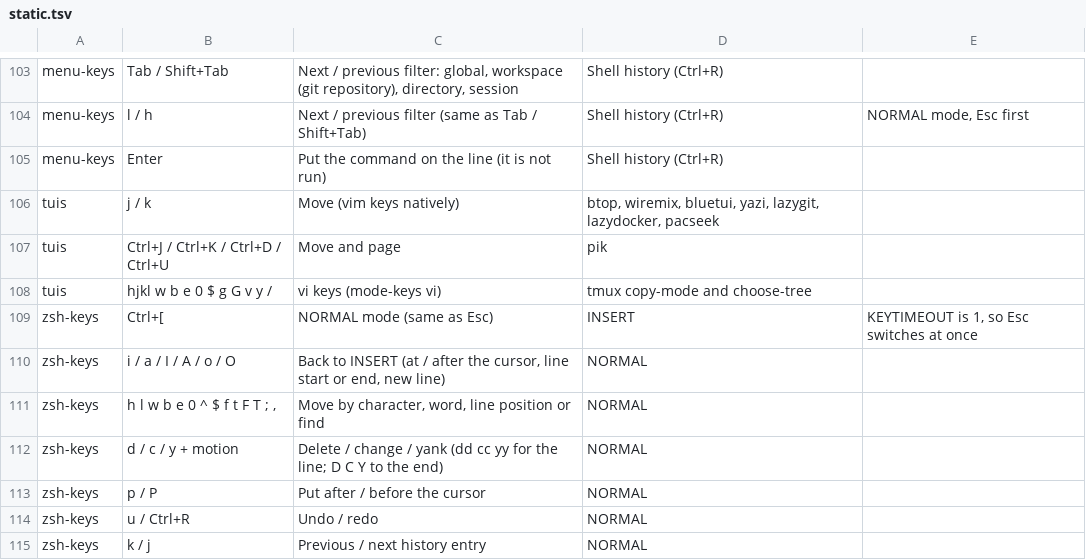
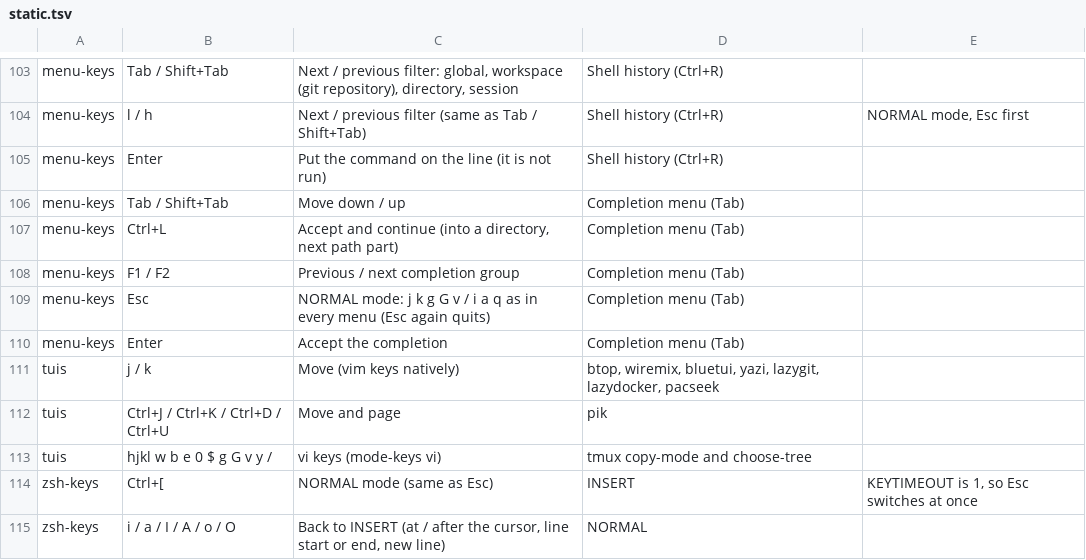
Before and after one commit to brizzinck/dotfiles, a TSV file: .config/keymap/static.tsv, drawn as a sheet; only a part is shown, gaps mark what is left out; the shorter side is filled out with more unchanged rows.

```diff
--- a/.config/keymap/static.tsv
+++ b/.config/keymap/static.tsv
@@ -105,2 +105,7 @@ menu-keys	l / h	Next / previous filter (same as Tab / Shift+Tab)	Shell history (
 menu-keys	Enter	Put the command on the line (it is not run)	Shell history (Ctrl+R)
+menu-keys	Tab / Shift+Tab	Move down / up	Completion menu (Tab)
+menu-keys	Ctrl+L	Accept and continue (into a directory, next path part)	Completion menu (Tab)
+menu-keys	F1 / F2	Previous / next completion group	Completion menu (Tab)
+menu-keys	Esc	NORMAL mode: j k g G v / i a q as in every menu (Esc again quits)	Completion menu (Tab)
+menu-keys	Enter	Accept the completion	Completion menu (Tab)
 tuis	j / k	Move (vim keys natively)	btop, wiremix, bluetui, yazi, lazygit, lazydocker, pacseek
```
Also changed, not shown: 5 other files.
